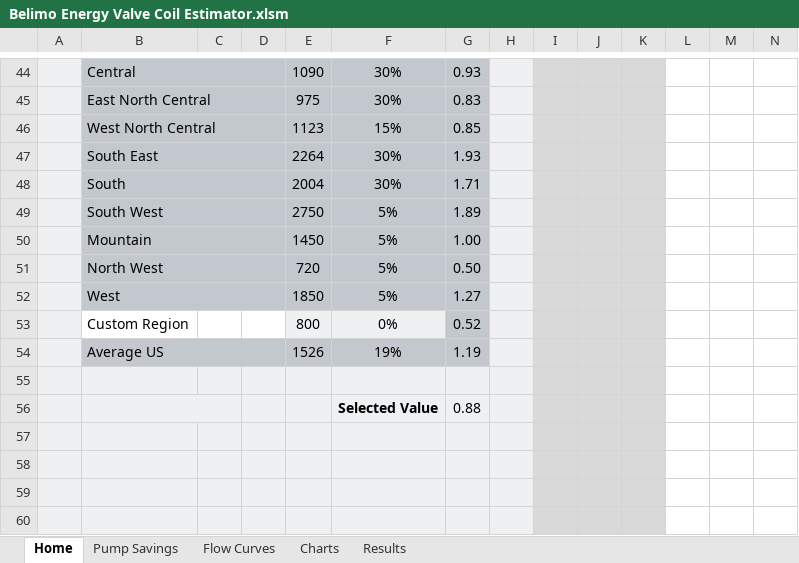
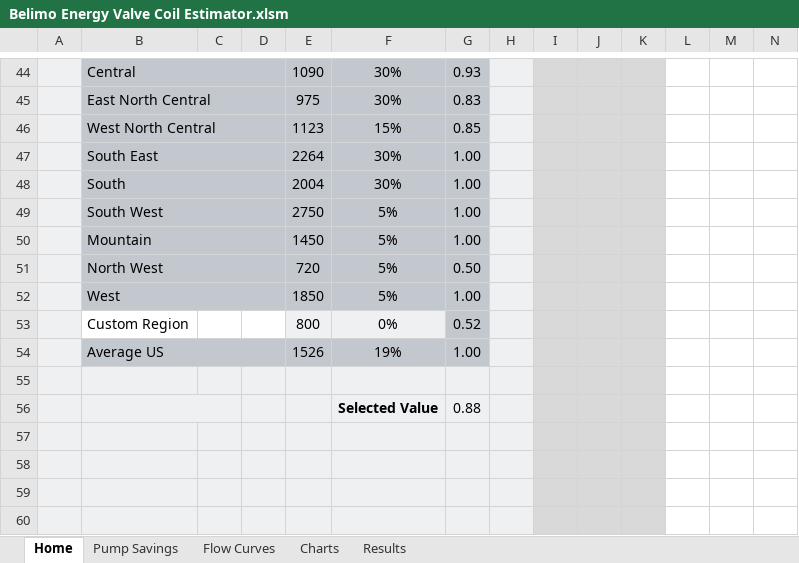
Before and after one commit to Ctsmiths/Coil-Estimator-Tool, an Excel workbook: Belimo Energy Valve Coil Estimator.xlsm, sheet Home, drawn as a sheet; only a part is shown, gaps mark what is left out; values as stored, in another font and other column widths than the file's, no borders; charts and pictures not drawn; the diff names each change by its address in the sheet, - before the commit and + after, or states it on an @@ line.

Commit message:
Upload Belimo Energy Valve Coil Estimator.xlsm via GitHub Program Update Tool

```diff
--- a/Belimo Energy Valve Coil Estimator.xlsm (sheet Home)
+++ b/Belimo Energy Valve Coil Estimator.xlsm (sheet Home)
-G47: 1.93
+G47: 1.00
-G48: 1.71
+G48: 1.00
-G49: 1.89
+G49: 1.00
-G52: 1.27
+G52: 1.00
-G54: 1.19
+G54: 1.00
```
Also changed, not shown: sheet Results, formulas that keep their value, charts or pictures.
